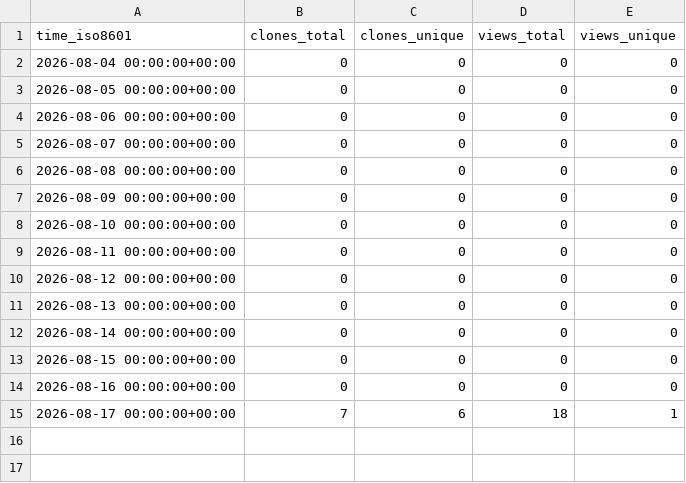
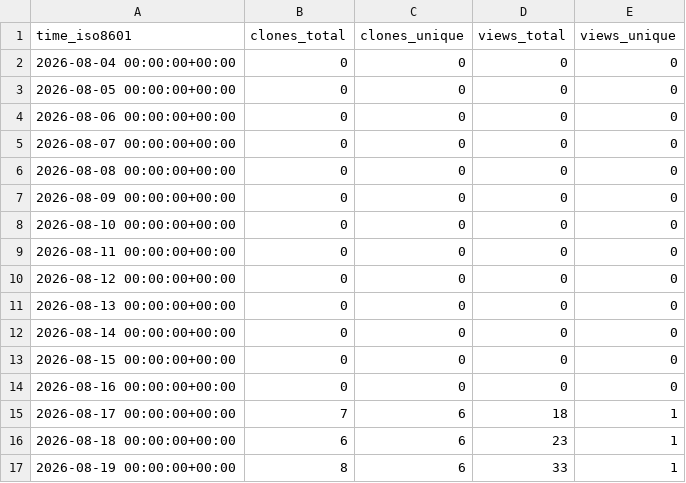
Before and after one commit to Kbasoya07/Tracky-Tock, a CSV file: Kbasoya07/Tracky-Tock/ghrs-data/views_clones_aggregate.csv, drawn as a sheet; the diff names each change by its address in the sheet, - before the commit and + after, or states it on an @@ line.

```diff
--- a/Kbasoya07/Tracky-Tock/ghrs-data/views_clones_aggregate.csv
+++ b/Kbasoya07/Tracky-Tock/ghrs-data/views_clones_aggregate.csv
+row 16: 2026-08-18 00:00:00+00:00 | 6 | 6 | 23 | 1
+row 17: 2026-08-19 00:00:00+00:00 | 8 | 6 | 33 | 1
```
Also changed, not shown: 1 other file.
